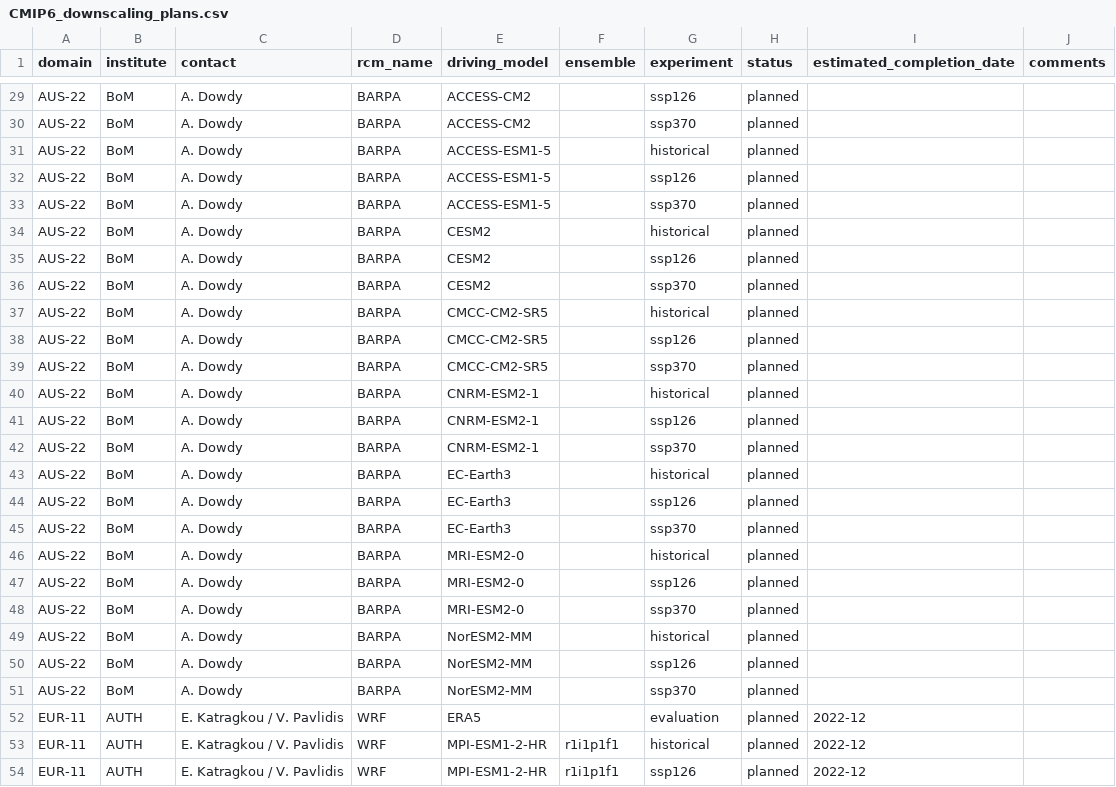
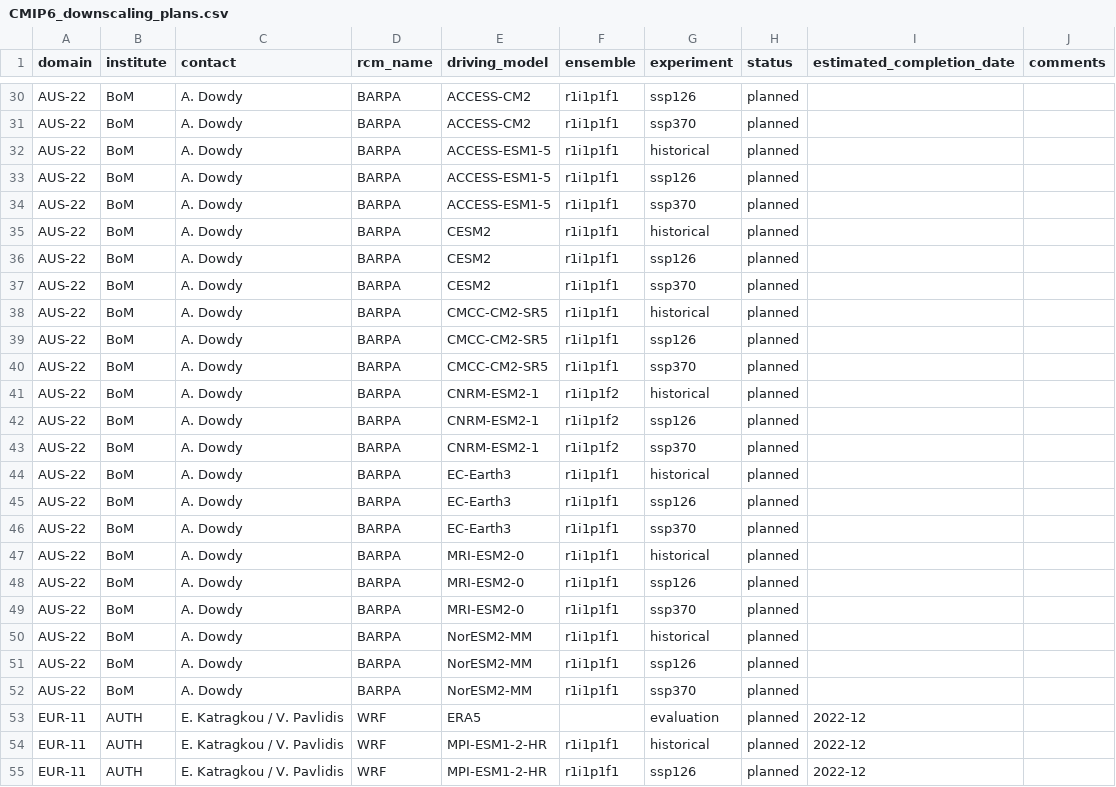
Before and after one commit to jesusff/cmip6-for-cordex, a CSV file: CMIP6_downscaling_plans.csv, drawn as a sheet; only a part is shown, gaps mark what is left out; addresses are those after the commit; the diff covers the shown part only; the diff names each change by its address in the sheet, - before the commit and + after, or states it on an @@ line.

```diff
--- a/CMIP6_downscaling_plans.csv
+++ b/CMIP6_downscaling_plans.csv
-F30:F40 (ensemble): (empty)
+F30:F40 (ensemble): r1i1p1f1
-F41:F43 (ensemble): (empty)
+F41:F43 (ensemble): r1i1p1f2
-F44:F52 (ensemble): (empty)
+F44:F52 (ensemble): r1i1p1f1
```
Also changed, not shown: 8 added rows and 23 edited cells elsewhere in this file, 2 other files.
